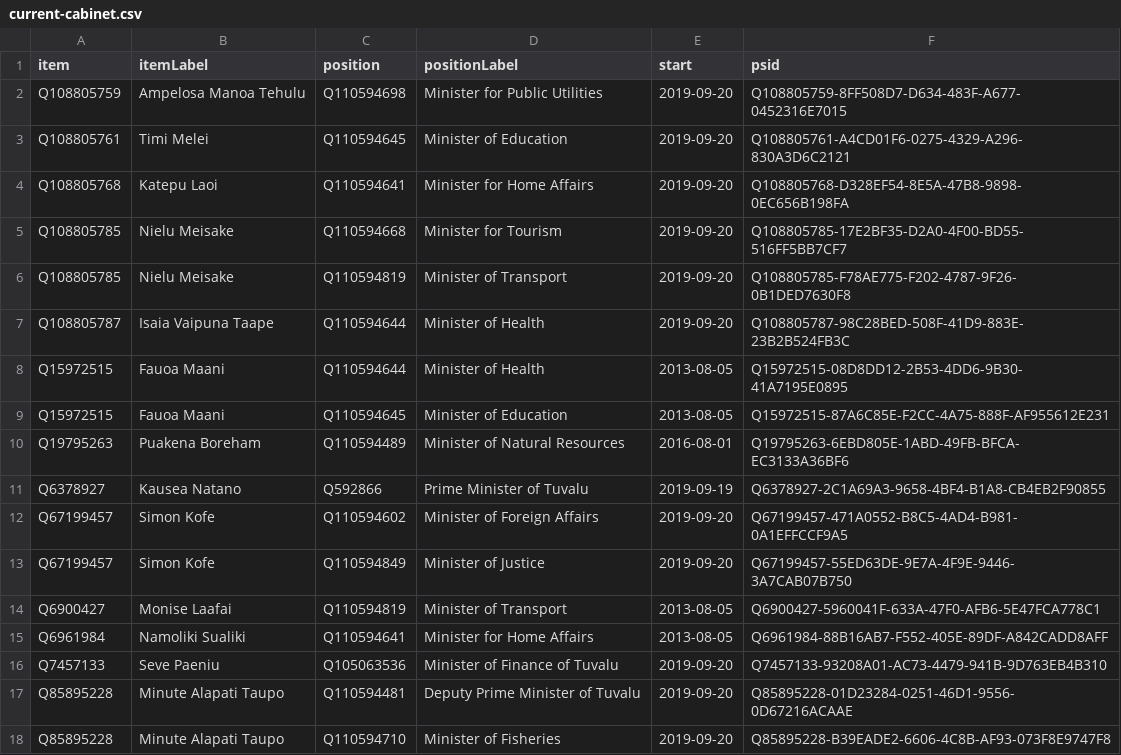
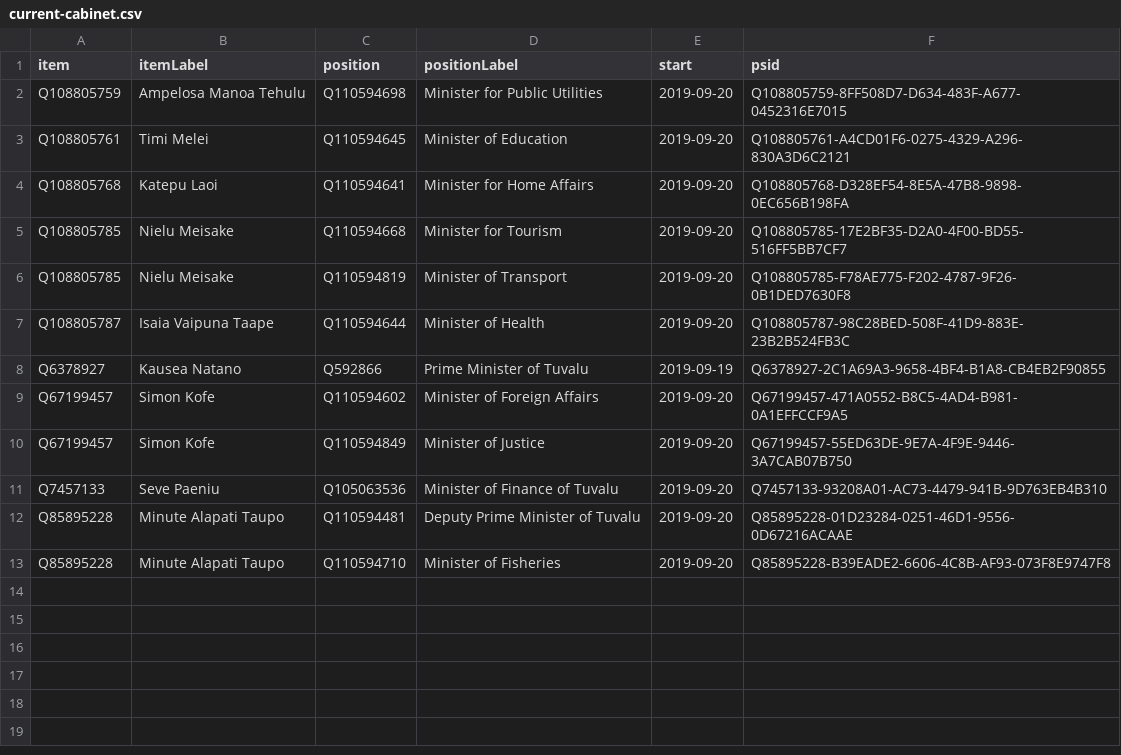
Before and after one commit to every-politician-scrapers/tuvalu-ministers, a CSV file: wikidata/results/current-cabinet.csv, drawn as a sheet.

Commit message:
Run SPARQL queries

```diff
--- a/wikidata/results/current-cabinet.csv
+++ b/wikidata/results/current-cabinet.csv
@@ -7,5 +7,2 @@ Q108805785,Nielu Meisake,Q110594819,Minister of Transport,2019-09-20,Q108805785-
 Q108805787,Isaia Vaipuna Taape,Q110594644,Minister of Health,2019-09-20,Q108805787-98C28BED-508F-41D9-883E-23B2B524FB3C
-Q15972515,Fauoa Maani,Q110594644,Minister of Health,2013-08-05,Q15972515-08D8DD12-2B53-4DD6-9B30-41A7195E0895
-Q15972515,Fauoa Maani,Q110594645,Minister of Education,2013-08-05,Q15972515-87A6C85E-F2CC-4A75-888F-AF955612E231
-Q19795263,Puakena Boreham,Q110594489,Minister of Natural Resources,2016-08-01,Q19795263-6EBD805E-1ABD-49FB-BFCA-EC3133A36BF6
 Q6378927,Kausea Natano,Q592866,Prime Minister of Tuvalu,2019-09-19,Q6378927-2C1A69A3-9658-4BF4-B1A8-CB4EB2F90855
@@ -13,4 +10,2 @@ Q67199457,Simon Kofe,Q110594602,Minister of Foreign Affairs,2019-09-20,Q67199457
 Q67199457,Simon Kofe,Q110594849,Minister of Justice,2019-09-20,Q67199457-55ED63DE-9E7A-4F9E-9446-3A7CAB07B750
-Q6900427,Monise Laafai,Q110594819,Minister of Transport,2013-08-05,Q6900427-5960041F-633A-47F0-AFB6-5E47FCA778C1
-Q6961984,Namoliki Sualiki,Q110594641,Minister for Home Affairs,2013-08-05,Q6961984-88B16AB7-F552-405E-89DF-A842CADD8AFF
 Q7457133,Seve Paeniu,Q105063536,Minister of Finance of Tuvalu,2019-09-20,Q7457133-93208A01-AC73-4479-941B-9D763EB4B310
```
